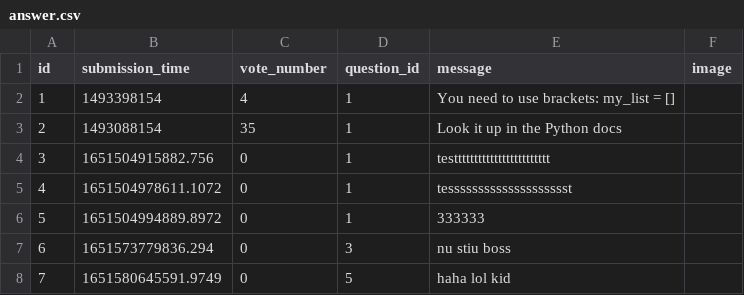
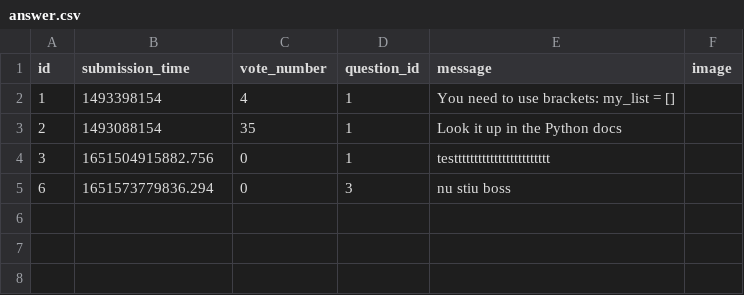
Before and after one commit to mGuy09/Ask-mate, a CSV file: sample_data/answer.csv, drawn as a sheet.

Commit message:
[feat] delete answers from questions

```diff
--- a/sample_data/answer.csv
+++ b/sample_data/answer.csv
@@ -4,6 +4,2 @@ id,submission_time,vote_number,question_id,message,image
 3,1651504915882.756,0,1,testttttttttttttttttttttttt,
-4,1651504978611.1072,0,1,tesssssssssssssssssssst,
-5,1651504994889.8972,0,1,333333,
 6,1651573779836.294,0,3,nu stiu boss,
-7,1651580645591.9749,0,5,"haha lol kid
-",
```
Also changed, not shown: sample_data/question.csv, 4 other files.
